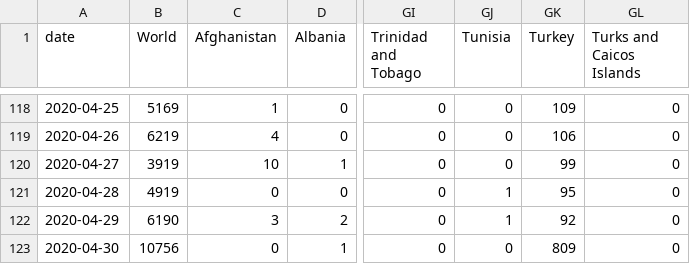
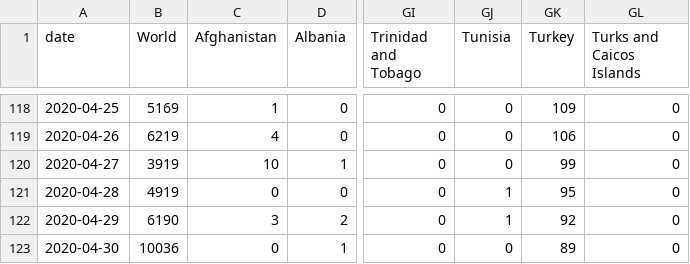
Before and after one commit to dk5ee/coronadata, a CSV file: ecdc/new_deaths.csv, drawn as a sheet; only a part is shown, gaps mark what is left out; the diff names each change by its address in the sheet, - before the commit and + after, or states it on an @@ line.

```diff
--- a/ecdc/new_deaths.csv
+++ b/ecdc/new_deaths.csv
-B123 (World): 10756
+B123 (World): 10036
-GK123 (Turkey): 809
+GK123 (Turkey): 89
```
Also changed, not shown: ecdc/full_data.csv, ecdc/total_deaths.csv.
